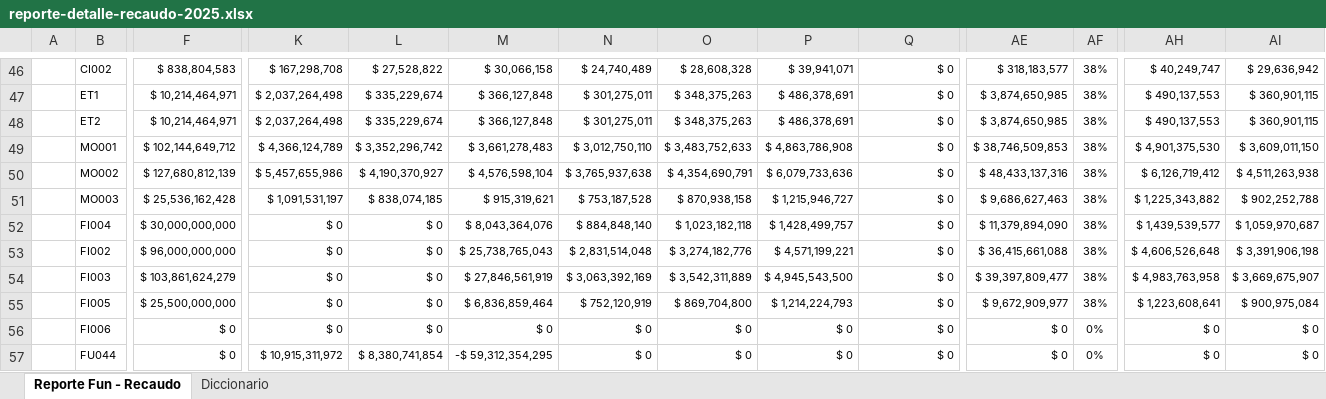
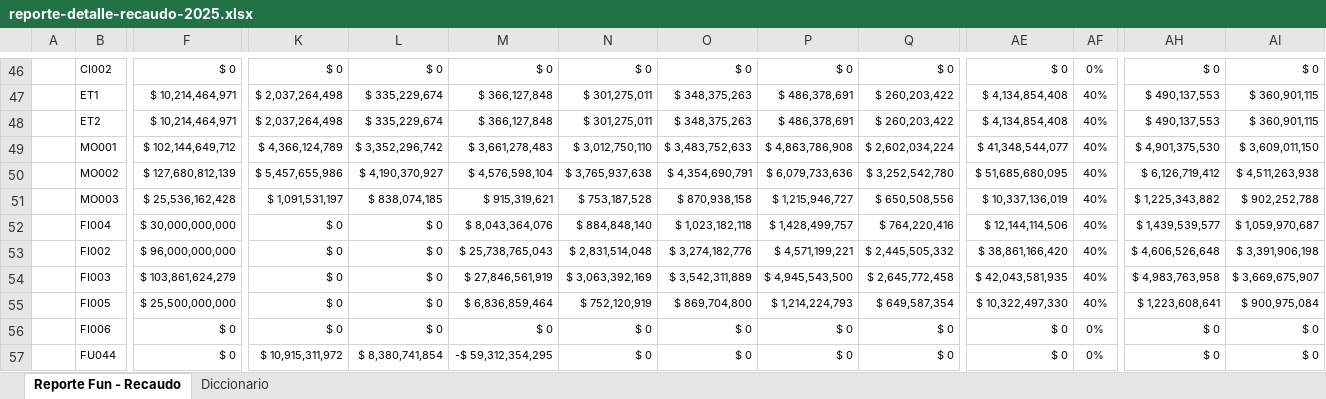
Before and after one commit to epiragauta/SICODIS, an Excel workbook: src/assets/data/reporte-detalle-recaudo-2025.xlsx, sheet Reporte Fun - Recaudo, drawn as a sheet; only a part is shown, gaps mark what is left out; values as stored, in another font and other column widths than the file's, no borders; charts and pictures not drawn; the diff covers the shown part only; the diff names each change by its address in the sheet, - before the commit and + after, or states it on an @@ line.

```diff
--- a/src/assets/data/reporte-detalle-recaudo-2025.xlsx (sheet Reporte Fun - Recaudo)
+++ b/src/assets/data/reporte-detalle-recaudo-2025.xlsx (sheet Reporte Fun - Recaudo)
-F46: $ 838,804,583
+F46: $ 0
-K46: $ 167,298,708
+K46: $ 0
-L46: $ 27,528,822
+L46: $ 0
-M46: $ 30,066,158
+M46: $ 0
-N46: $ 24,740,489
+N46: $ 0
-O46: $ 28,608,328
+O46: $ 0
-P46: $ 39,941,071
+P46: $ 0
-AE46: $ 318,183,577
+AE46: $ 0
-AF46: 38%
+AF46: 0%
-AH46: $ 40,249,747
+AH46: $ 0
-AI46: $ 29,636,942
+AI46: $ 0
-Q47:Q48: $ 0
+Q47:Q48: $ 260,203,422
-AE47:AE48: $ 3,874,650,985
+AE47:AE48: $ 4,134,854,408
-AF47:AF55: 38%
+AF47:AF55: 40%
-Q49: $ 0
+Q49: $ 2,602,034,224
-AE49: $ 38,746,509,853
+AE49: $ 41,348,544,077
-Q50: $ 0
+Q50: $ 3,252,542,780
-AE50: $ 48,433,137,316
+AE50: $ 51,685,680,095
-Q51: $ 0
+Q51: $ 650,508,556
-AE51: $ 9,686,627,463
+AE51: $ 10,337,136,019
-Q52: $ 0
+Q52: $ 764,220,416
-AE52: $ 11,379,894,090
+AE52: $ 12,144,114,506
-Q53: $ 0
+Q53: $ 2,445,505,332
-AE53: $ 36,415,661,088
+AE53: $ 38,861,166,420
-Q54: $ 0
+Q54: $ 2,645,772,458
-AE54: $ 39,397,809,477
+AE54: $ 42,043,581,935
-Q55: $ 0
+Q55: $ 649,587,354
-AE55: $ 9,672,909,977
+AE55: $ 10,322,497,330
```
Also changed, not shown: 110 edited cells elsewhere in this sheet, charts or pictures, src/assets/data/reporte-gestion-financiera-2025.xlsx, 3 other files.
